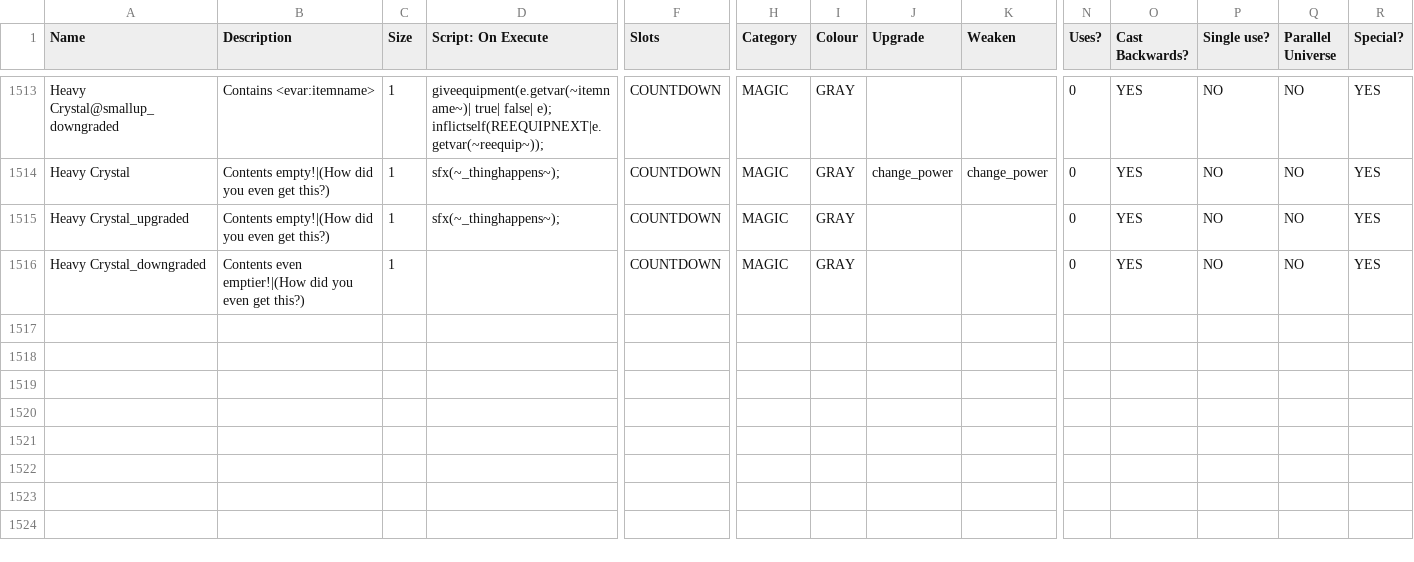
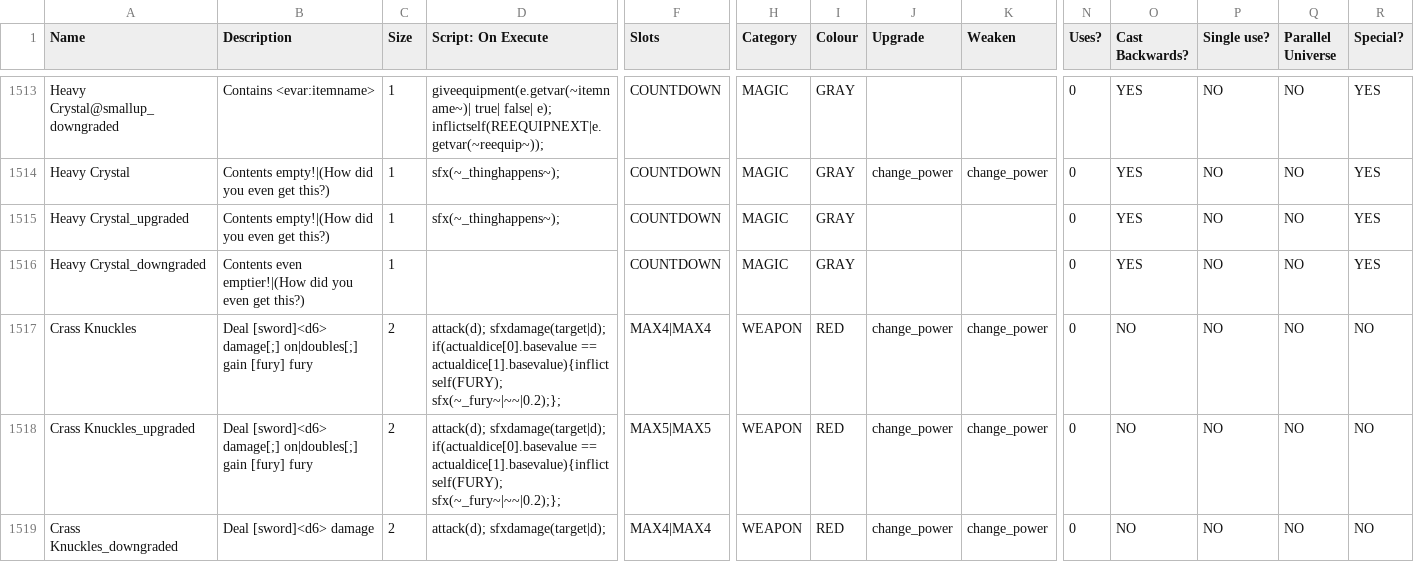
Before and after one commit to JuniorUdale/MoreFluff, a CSV file: _append/data/text/equipment.csv, drawn as a sheet; only a part is shown, gaps mark what is left out; rows hold the shown columns only; the diff names each change by its address in the sheet, - before the commit and + after, or states it on an @@ line.

Commit message:
crass knuckles; consider a way to get fury

```diff
--- a/_append/data/text/equipment.csv
+++ b/_append/data/text/equipment.csv
+row 1517: Crass Knuckles | Deal [sword]<d6> damage[;] on|doubles[;] gain [fury] fury | 2 | attack(d); sfxdamage(target|d); if(actualdice[0].basevalue == actualdice[1].basevalue){inflictself(FURY); sfx(~_fury~|~~|0.2);}; | MAX4|MAX4 | WEAPON | RED | change_power | change_power | 0 | NO | NO | NO | NO
+row 1518: Crass Knuckles_upgraded | Deal [sword]<d6> damage[;] on|doubles[;] gain [fury] fury | 2 | attack(d); sfxdamage(target|d); if(actualdice[0].basevalue == actualdice[1].basevalue){inflictself(FURY); sfx(~_fury~|~~|0.2);}; | MAX5|MAX5 | WEAPON | RED | change_power | change_power | 0 | NO | NO | NO | NO
+row 1519: Crass Knuckles_downgraded | Deal [sword]<d6> damage | 2 | attack(d); sfxdamage(target|d); | MAX4|MAX4 | WEAPON | RED | change_power | change_power | 0 | NO | NO | NO | NO
```
Also changed, not shown: 1 other file.
